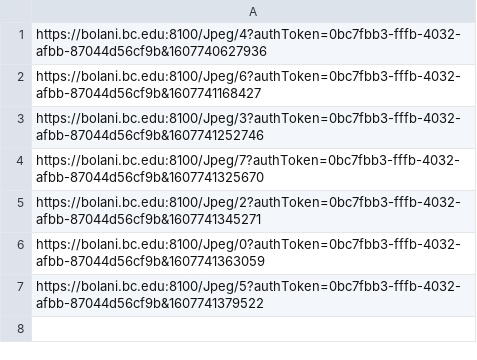
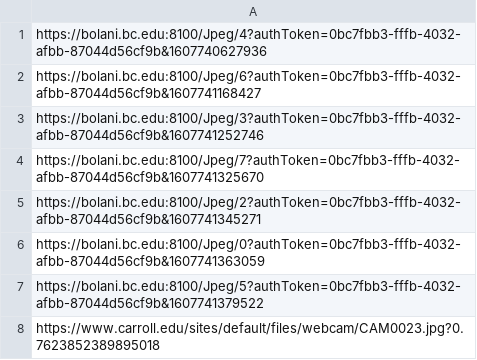
Before and after one commit to StateDocuments/college, a CSV file: repoURLS.csv, drawn as a sheet; the diff names each change by its address in the sheet, - before the commit and + after, or states it on an @@ line.

Commit message:
Update repoURLS.csv

```diff
--- a/repoURLS.csv
+++ b/repoURLS.csv
+row 8: https://www.carroll.edu/sites/default/files/webcam/CAM0023.jpg?0.7623852389895018
```
